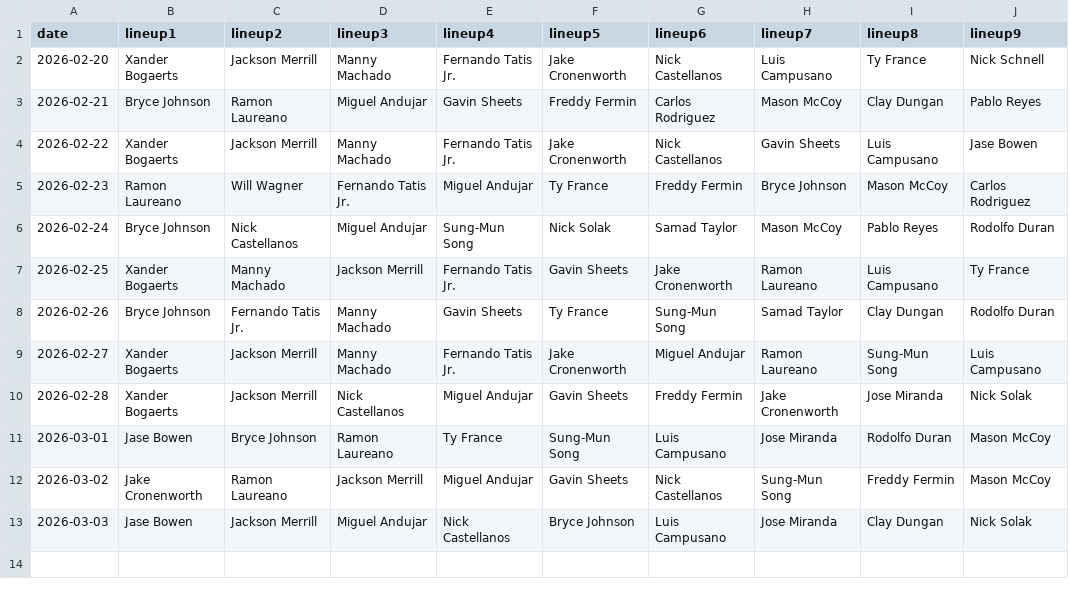
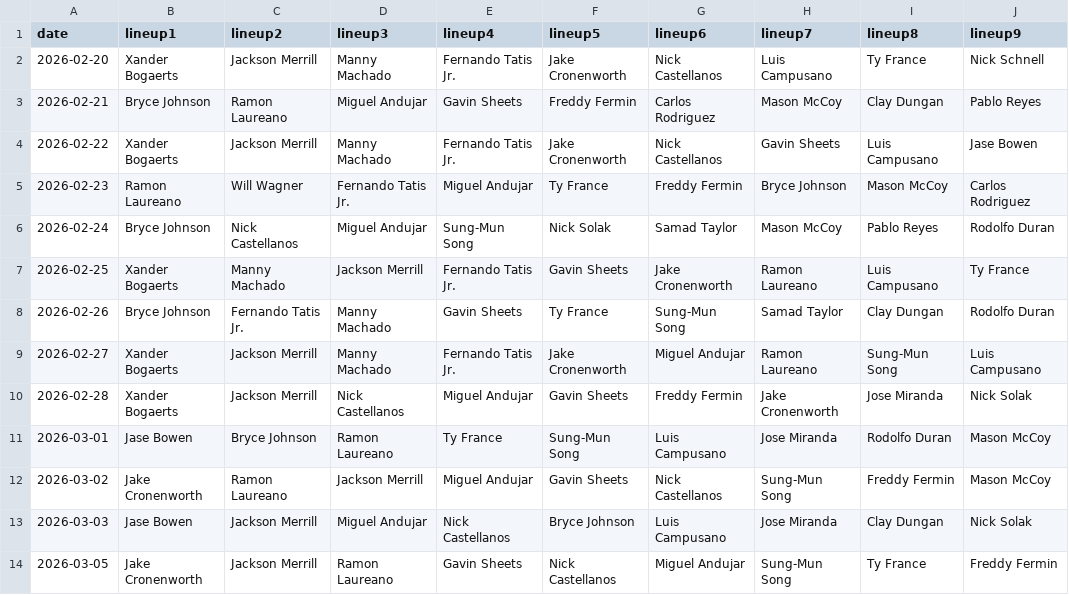
Before and after one commit to fantasy-toolz/batting-order, a CSV file: data/Preseason/2026/SD.csv, drawn as a sheet.

```diff
--- a/data/Preseason/2026/SD.csv
+++ b/data/Preseason/2026/SD.csv
@@ -13 +13,2 @@ date,lineup1,lineup2,lineup3,lineup4,lineup5,lineup6,lineup7,lineup8,lineup9,
 2026-03-03, Jase Bowen, Jackson Merrill, Miguel Andujar, Nick Castellanos, Bryce Johnson, Luis Campusano, Jose Miranda, Clay Dungan, Nick Solak,
+2026-03-05, Jake Cronenworth, Jackson Merrill, Ramon Laureano, Gavin Sheets, Nick Castellanos, Miguel Andujar, Sung-Mun Song, Ty France, Freddy Fermin,
```
Also changed, not shown: data/Preseason/2026/CIN.csv, data/Preseason/2026/WSH.csv, 29 other files.
